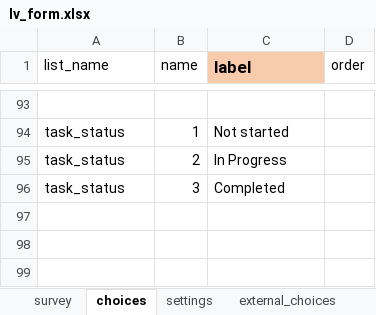
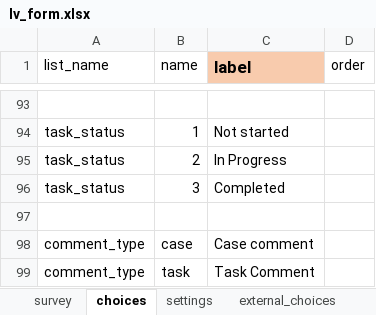
Before and after one commit to AlexandrepCumbane/lvProjectPub, an Excel workbook: db/lv_form.xlsx, sheet choices, drawn as a sheet; only a part is shown, gaps mark what is left out; values as stored, in another font and other column widths than the file's, no borders; the diff names each change by its address in the sheet, - before the commit and + after, or states it on an @@ line.

```diff
--- a/db/lv_form.xlsx (sheet choices)
+++ b/db/lv_form.xlsx (sheet choices)
+row 97: (empty)
+row 98: comment_type | case | Case comment
+row 99: comment_type | task | Task Comment
```
Also changed, not shown: sheet survey, sheet settings, 9 other files.
